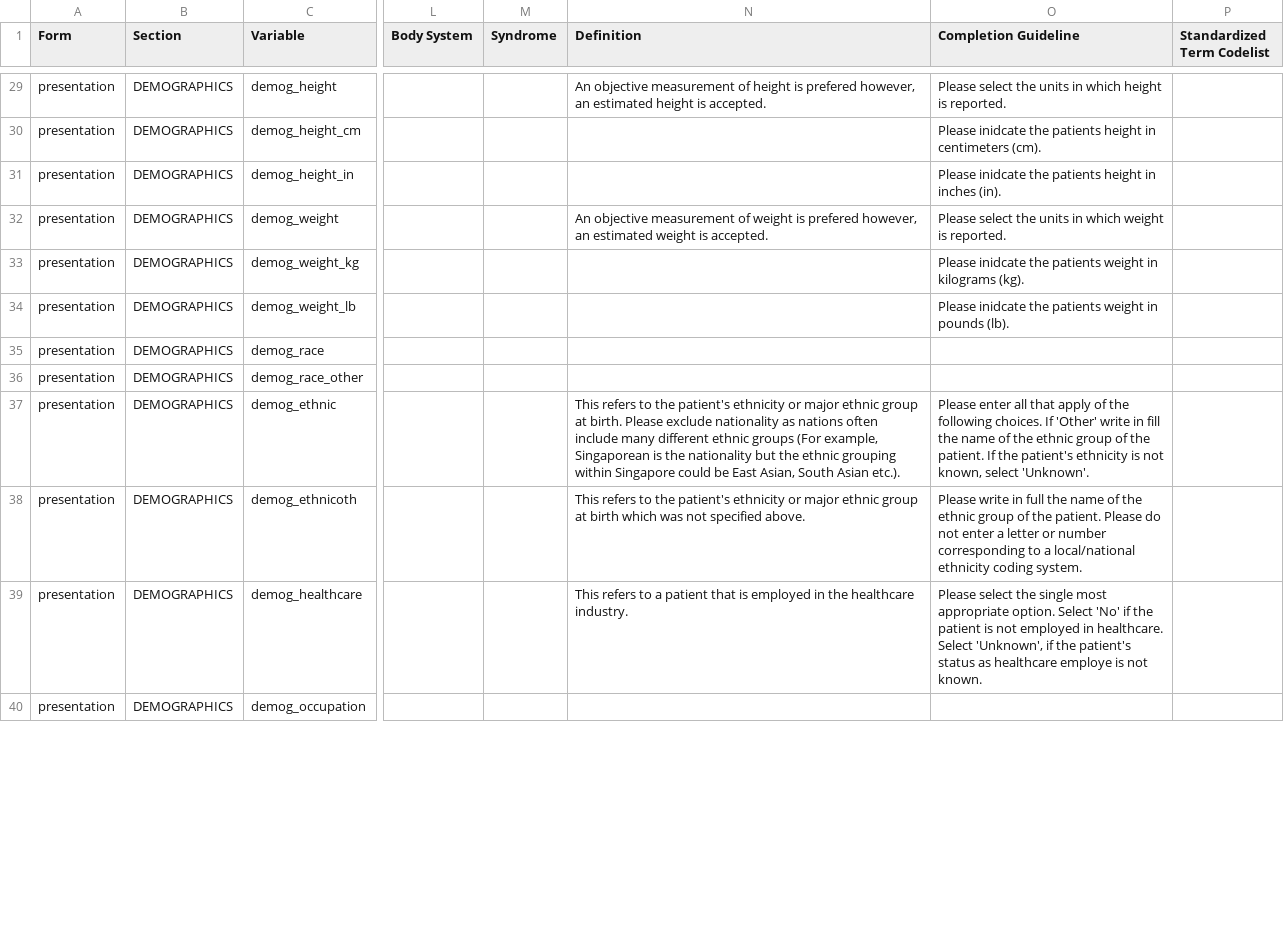
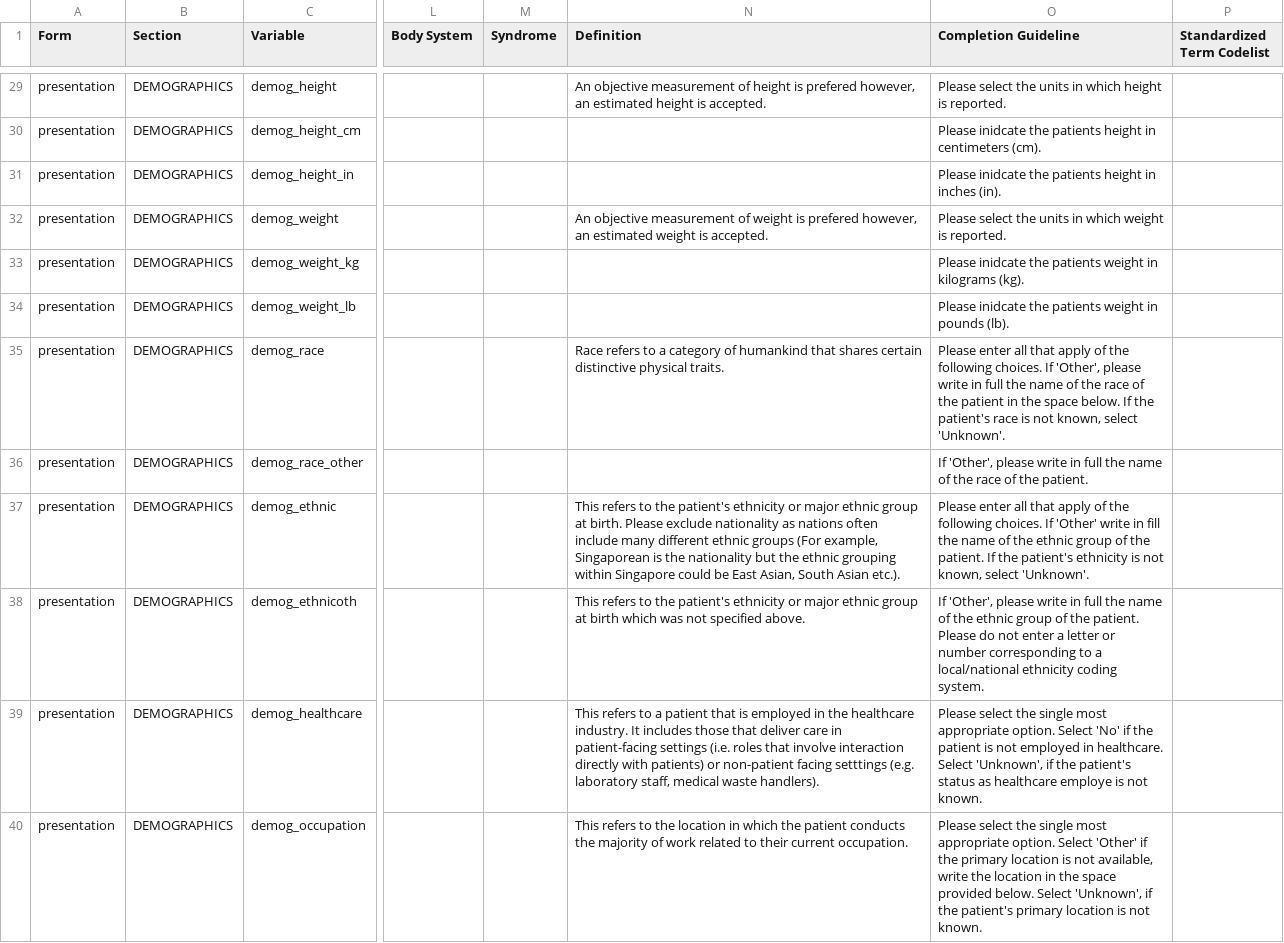
Before and after one commit to ISARICResearch/DataPlatform, a CSV file: ARCH/ARCH1.0.0/ARCH.csv, drawn as a sheet; only a part is shown, gaps mark what is left out; the diff covers the shown part only; the diff names each change by its address in the sheet, - before the commit and + after, or states it on an @@ line.

Commit message:
Demographic definitions and instructions

```diff
--- a/ARCH/ARCH1.0.0/ARCH.csv
+++ b/ARCH/ARCH1.0.0/ARCH.csv
-N35 (Definition): (empty)
+N35 (Definition): Race refers to a category of humankind that shares certain distinctive physical traits.
-O35 (Completion Guideline): (empty)
+O35 (Completion Guideline): Please enter all that apply of the following choices. If 'Other', please write in full the name of the race of the patient in the space below. If the patient's race is not known, select 'Unknown'.
-O36 (Completion Guideline): (empty)
+O36 (Completion Guideline): If 'Other', please write in full the name of the race of the patient.
-O38 (Completion Guideline): Please write in…
+O38 (Completion Guideline): If 'Other', please write in…
-N39 (Definition): …healthcare industry.
+N39 (Definition): …healthcare industry. It includes those that deliver care in patient-facing settings (i.e. roles that involve interaction directly with patients) or non-patient facing setttings (e.g. laboratory staff, medical waste handlers).
-N40 (Definition): (empty)
+N40 (Definition): This refers to the location in which the patient conducts the majority of work related to their current occupation.
-O40 (Completion Guideline): (empty)
+O40 (Completion Guideline): Please select the single most appropriate option. Select 'Other' if the primary location is not available, write the location in the space provided below. Select 'Unknown', if the patient's primary location is not known.
```
Also changed, not shown: 8 edited cells elsewhere in this file.
